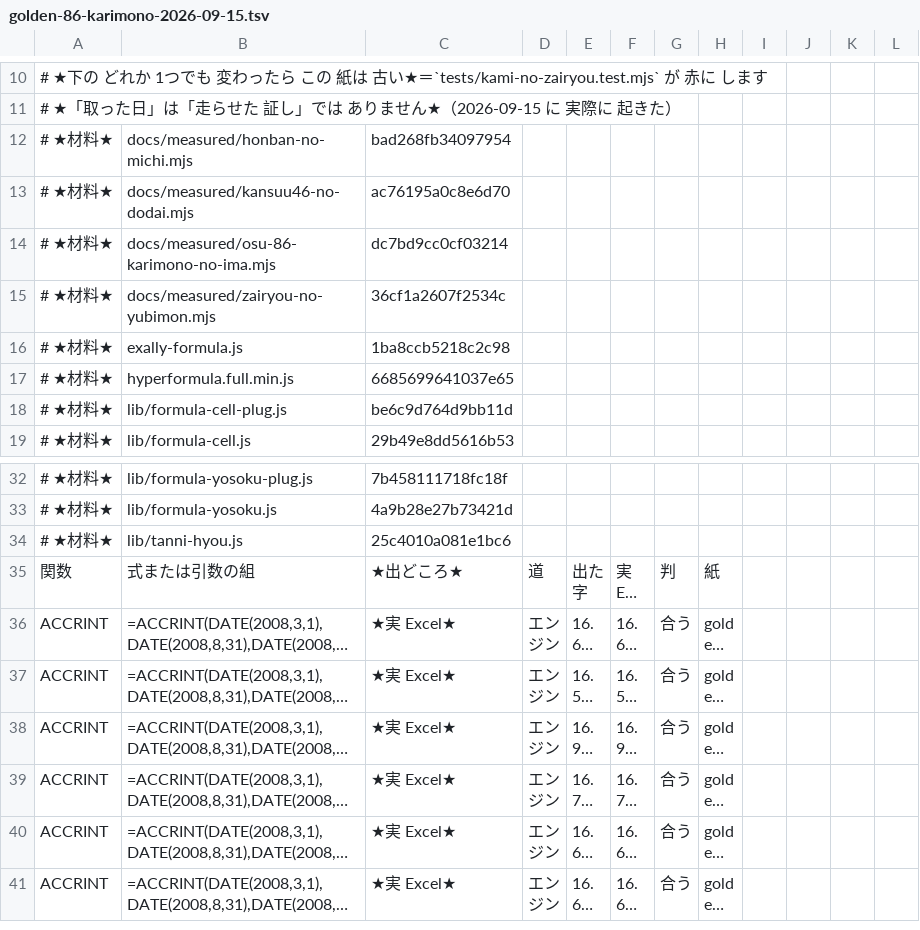
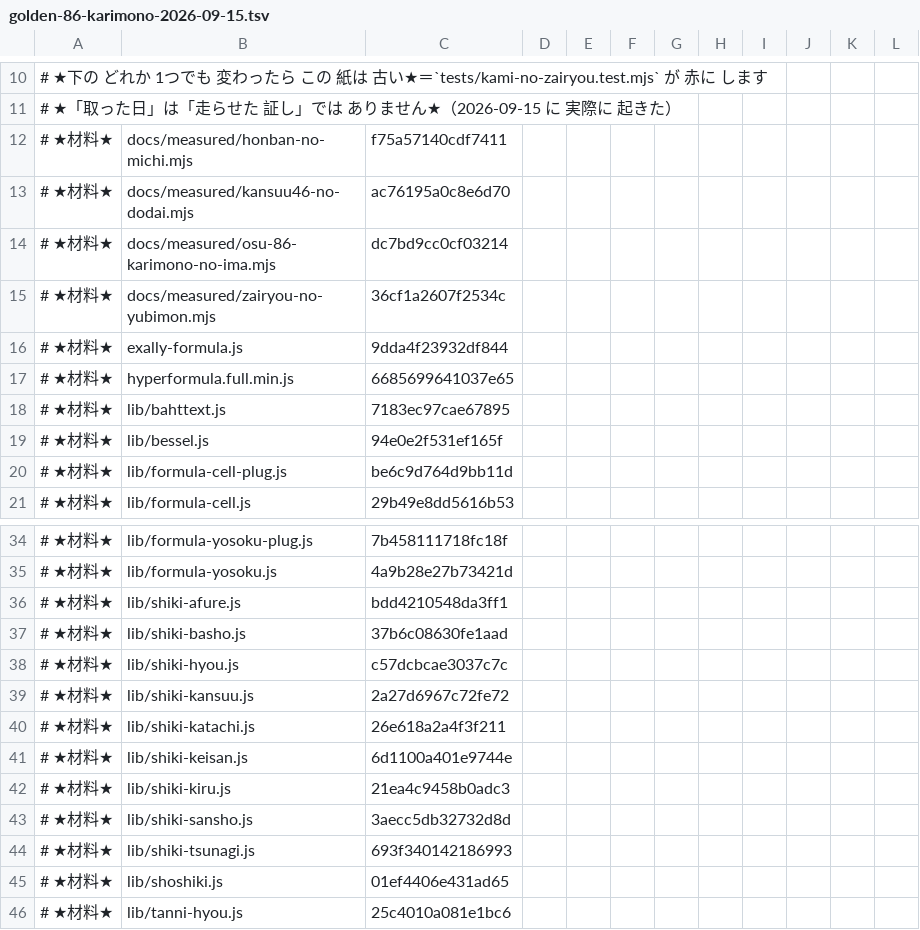
Before and after one commit to exally-zeroact/exally, a TSV file: docs/measured/golden-86-karimono-2026-09-15.tsv, drawn as a sheet; only a part is shown, gaps mark what is left out; the shorter side is filled out with more unchanged rows; long unchanged cells end in ….

```diff
--- a/docs/measured/golden-86-karimono-2026-09-15.tsv
+++ b/docs/measured/golden-86-karimono-2026-09-15.tsv
@@ -11,3 +11,3 @@
 #   ★「取った日」は「走らせた 証し」では ありません★（2026-09-15 に 実際に 起きた）
-# ★材料★	docs/measured/honban-no-michi.mjs	bad268fb34097954
+# ★材料★	docs/measured/honban-no-michi.mjs	f75a57140cdf7411
 # ★材料★	docs/measured/kansuu46-no-dodai.mjs	ac76195a0c8e6d70
@@ -15,4 +15,6 @@
 # ★材料★	docs/measured/zairyou-no-yubimon.mjs	36cf1a2607f2534c
-# ★材料★	exally-formula.js	1ba8ccb5218c2c98
+# ★材料★	exally-formula.js	9dda4f23932df844
 # ★材料★	hyperformula.full.min.js	6685699641037e65
+# ★材料★	lib/bahttext.js	7183ec97cae67895
+# ★材料★	lib/bessel.js	94e0e2f531ef165f
 # ★材料★	lib/formula-cell-plug.js	be6c9d764d9bb11d
@@ -33,2 +35,12 @@
 # ★材料★	lib/formula-yosoku.js	4a9b28e27b73421d
+# ★材料★	lib/shiki-afure.js	bdd4210548da3ff1
+# ★材料★	lib/shiki-basho.js	37b6c08630fe1aad
+# ★材料★	lib/shiki-hyou.js	c57dcbcae3037c7c
+# ★材料★	lib/shiki-kansuu.js	2a27d6967c72fe72
+# ★材料★	lib/shiki-katachi.js	26e618a2a4f3f211
+# ★材料★	lib/shiki-keisan.js	6d1100a401e9744e
+# ★材料★	lib/shiki-kiru.js	21ea4c9458b0adc3
+# ★材料★	lib/shiki-sansho.js	3aecc5db32732d8d
+# ★材料★	lib/shiki-tsunagi.js	693f340142186993
+# ★材料★	lib/shoshiki.js	01ef4406e431ad65
 # ★材料★	lib/tanni-hyou.js	25c4010a081e1bc6
```
